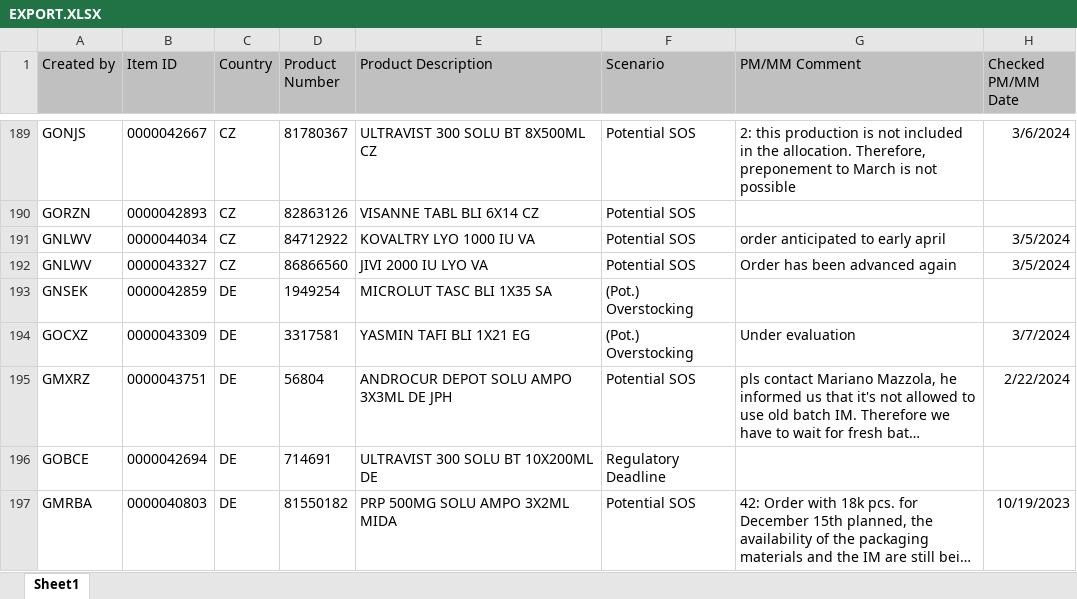
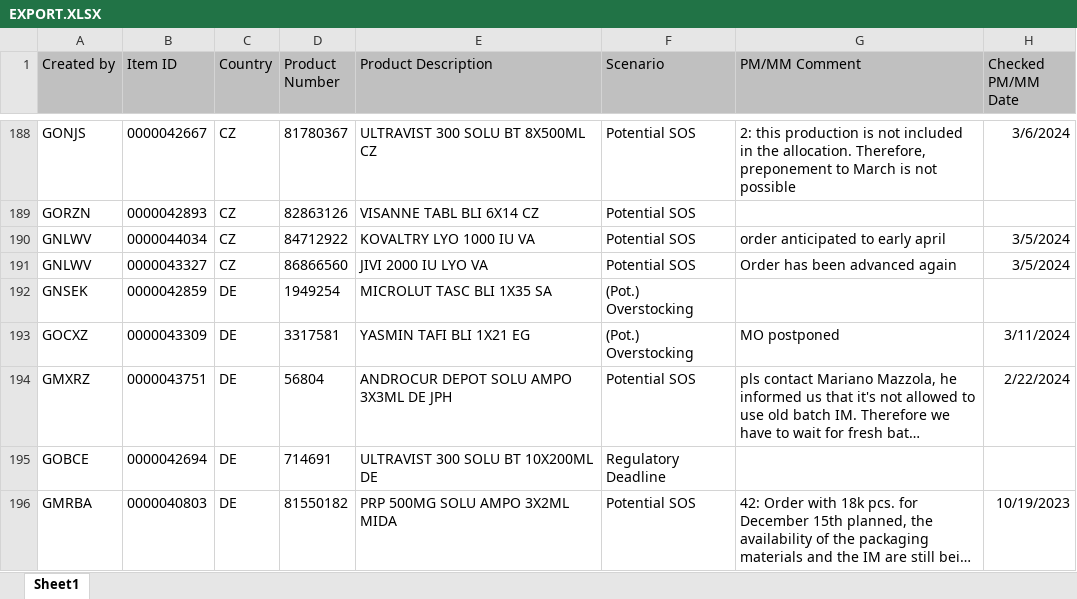
Before and after one commit to janphoenix/rct2, an Excel workbook: EXPORT.XLSX, sheet Sheet1, drawn as a sheet; only a part is shown, gaps mark what is left out; long unchanged cells end in …; values as stored, in another font and other column widths than the file's, no borders; addresses are those after the commit; the diff covers the shown part only; the diff names each change by its address in the sheet, - before the commit and + after, or states it on an @@ line.

Commit message:
rct upload today - john r.

```diff
--- a/EXPORT.XLSX (sheet Sheet1)
+++ b/EXPORT.XLSX (sheet Sheet1)
-G193 (PM/MM Comment): Under evaluation
+G193 (PM/MM Comment): MO postponed
-H193 (Checked PM/MM Date): 3/7/2024
+H193 (Checked PM/MM Date): 3/11/2024
```
Also changed, not shown: 12 added rows, 6 removed rows and 46 edited cells elsewhere in this sheet.
